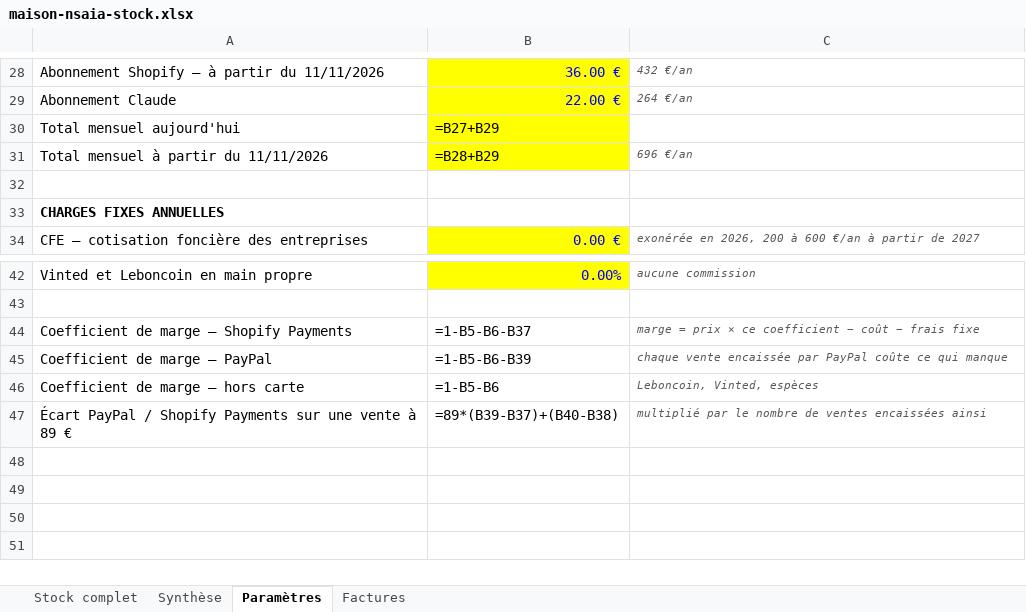
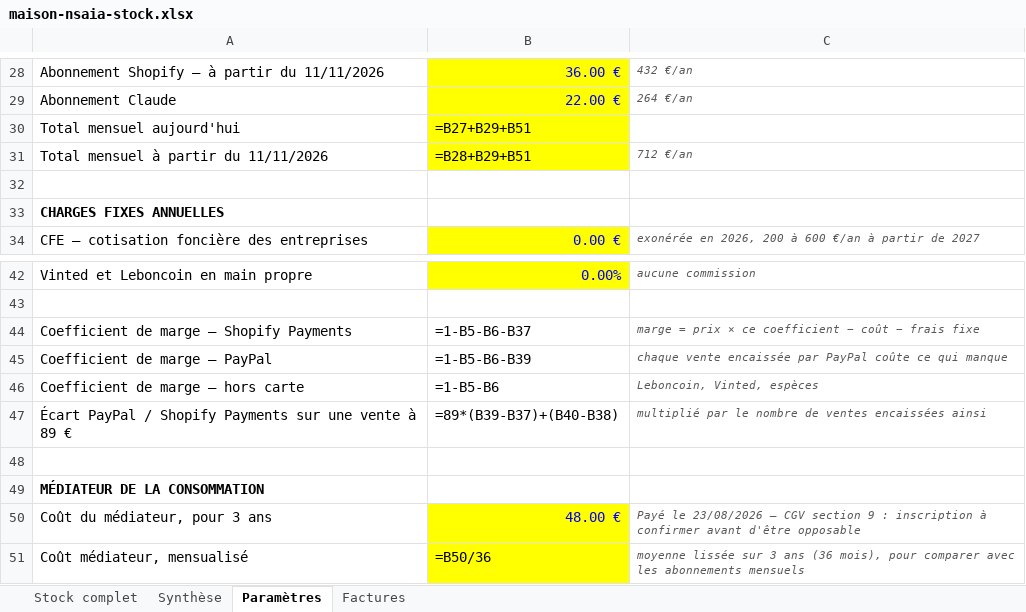
Before and after one commit to ninislegamer/ps4, an Excel workbook: exports/maison-nsaia-stock.xlsx, sheet Paramètres, drawn as a sheet; only a part is shown, gaps mark what is left out; values as stored, in another font and other column widths than the file's, no borders; formulas without a stored value are shown as written; the diff names each change by its address in the sheet, - before the commit and + after, or states it on an @@ line.

```diff
--- a/exports/maison-nsaia-stock.xlsx (sheet Paramètres)
+++ b/exports/maison-nsaia-stock.xlsx (sheet Paramètres)
-B30: =B27+B29
+B30: =B27+B29+B51
-B31: =B28+B29
+B31: =B28+B29+B51
-C31: 696 €/an
+C31: 712 €/an
+row 48: (empty)
+row 49: MÉDIATEUR DE LA CONSOMMATION
+row 50: Coût du médiateur, pour 3 ans | 48.00 € | Payé le 23/08/2026 — CGV section 9 : inscription à confirmer avant d'être opposable
+row 51: Coût médiateur, mensualisé | =B50/36 | moyenne lissée sur 3 ans (36 mois), pour comparer avec les abonnements mensuels
```
Also changed, not shown: sheet Stock complet, sheet Factures, sheet Synthèse, 3 other files.
